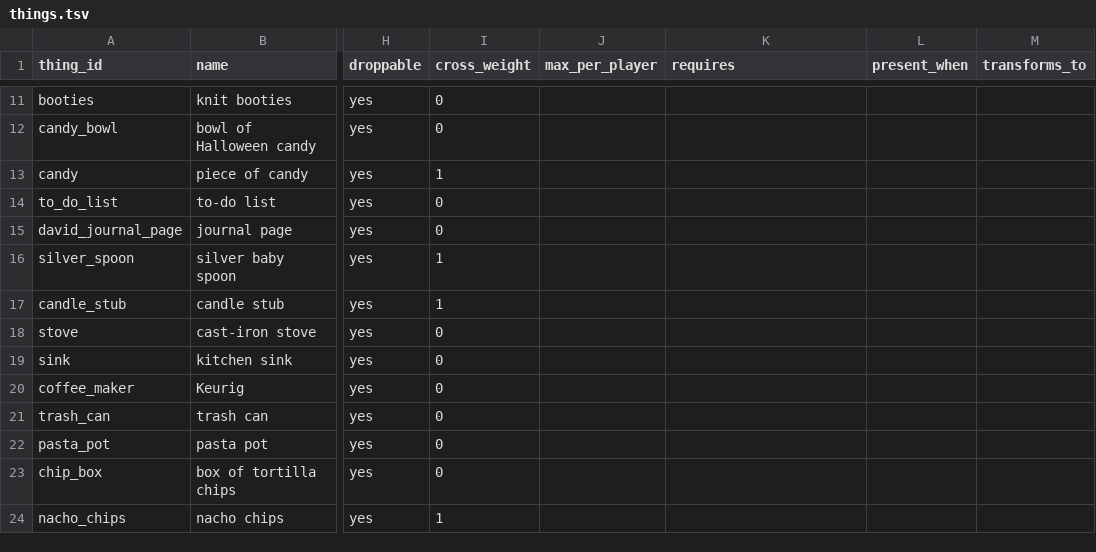
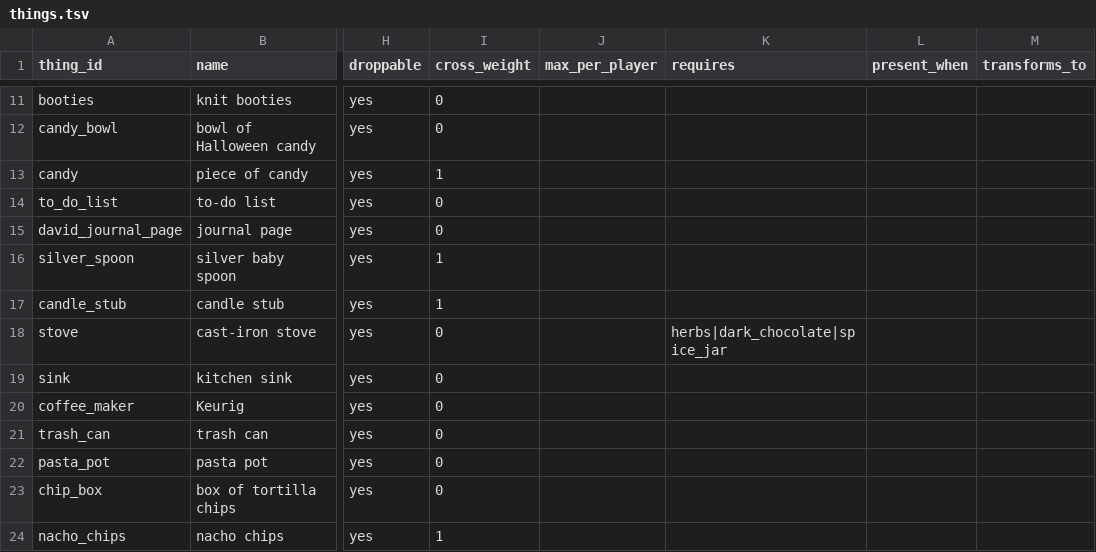
Before and after one commit to kelseybooth/halloween-in-june, a TSV file: creative content/things.tsv, drawn as a sheet; only a part is shown, gaps mark what is left out; the diff names each change by its address in the sheet, - before the commit and + after, or states it on an @@ line.

```diff
--- a/creative content/things.tsv
+++ b/creative content/things.tsv
-K18 (requires): (empty)
+K18 (requires): herbs|dark_chocolate|spice_jar
```
Also changed, not shown: creative content/thing_text.tsv, 5 other files.
